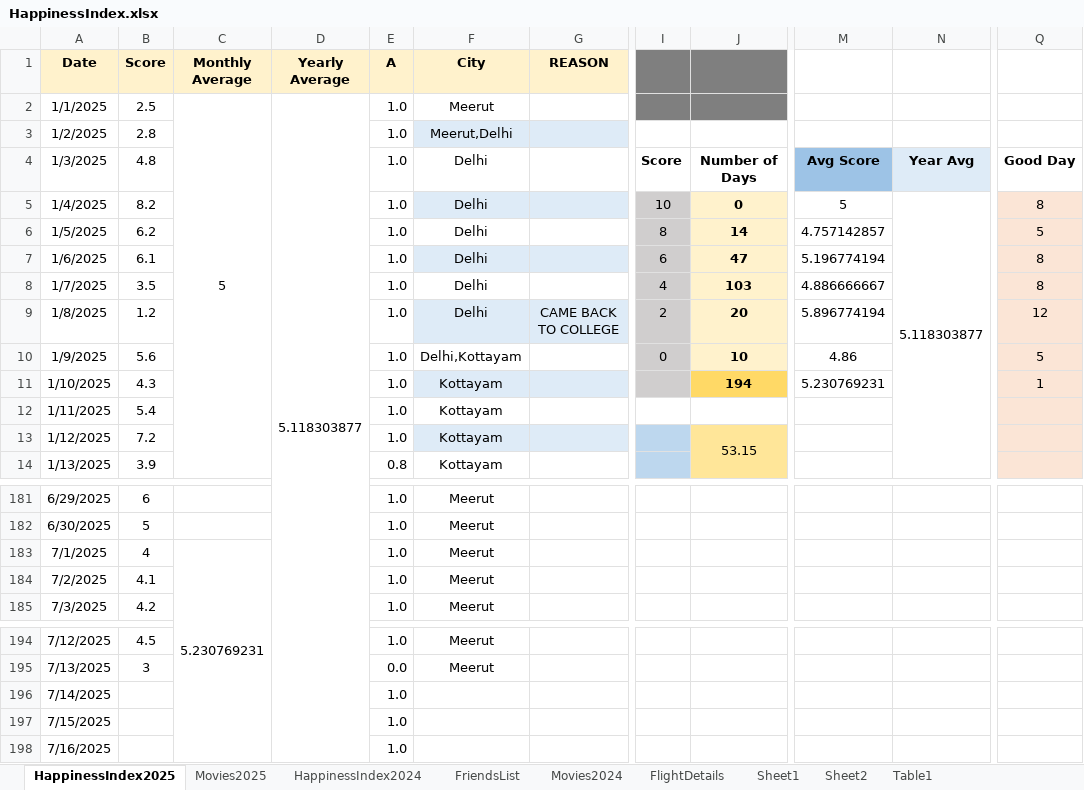
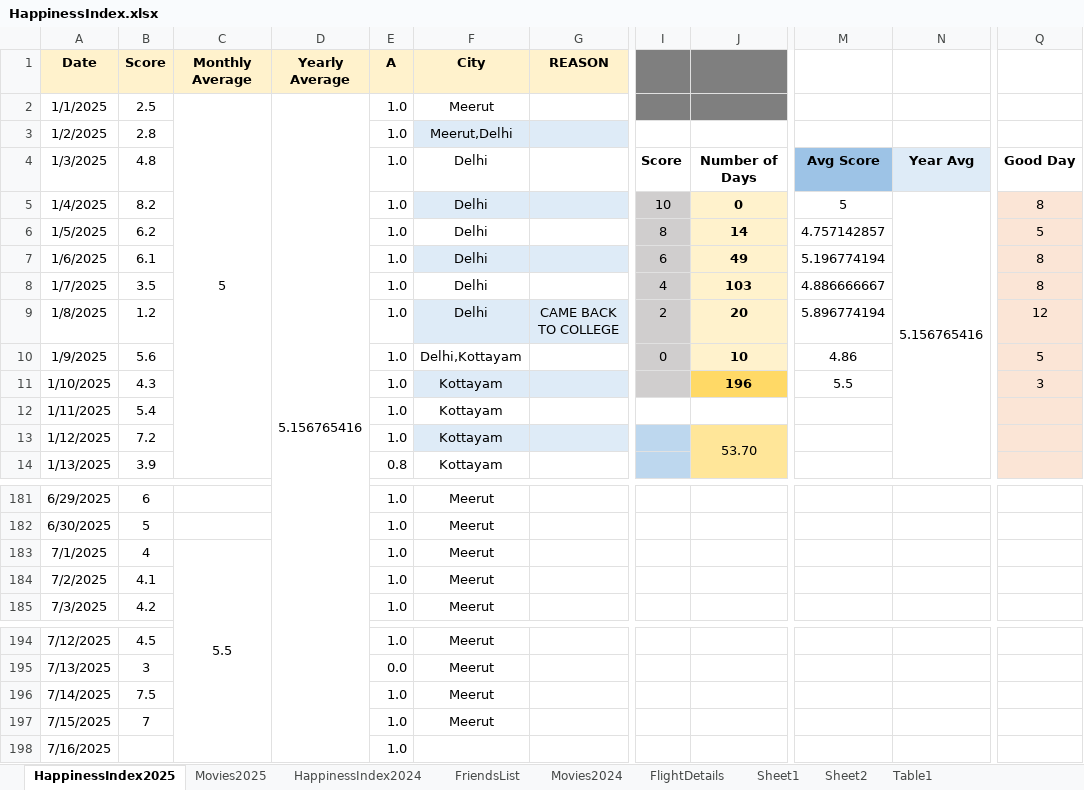
Before and after one commit to Abhinav-1708/Happiness-Index, an Excel workbook: HappinessIndex.xlsx, sheet HappinessIndex2025, drawn as a sheet; only a part is shown, gaps mark what is left out; values as stored, in another font and other column widths than the file's, no borders; charts and pictures and conditional formats not drawn; the diff names each change by its address in the sheet, - before the commit and + after, or states it on an @@ line.

Commit message:
Automated daily backup

```diff
--- a/HappinessIndex.xlsx (sheet HappinessIndex2025)
+++ b/HappinessIndex.xlsx (sheet HappinessIndex2025)
-D2 (Yearly Average): 5.118303877
+D2 (Yearly Average): 5.156765416
-N5: 5.118303877
+N5: 5.156765416
-J7: 47
+J7: 49
-J11: 194
+J11: 196
-M11: 5.230769231
+M11: 5.5
-Q11: 1
+Q11: 3
-J13: 53.15
+J13: 53.70
-C183 (Monthly Average): 5.230769231
+C183 (Monthly Average): 5.5
-B196 (Score): (empty)
+B196 (Score): 7.5
-F196:F197 (City): (empty)
+F196:F197 (City): Meerut
-B197 (Score): (empty)
+B197 (Score): 7
```
Also changed, not shown: charts or pictures.
